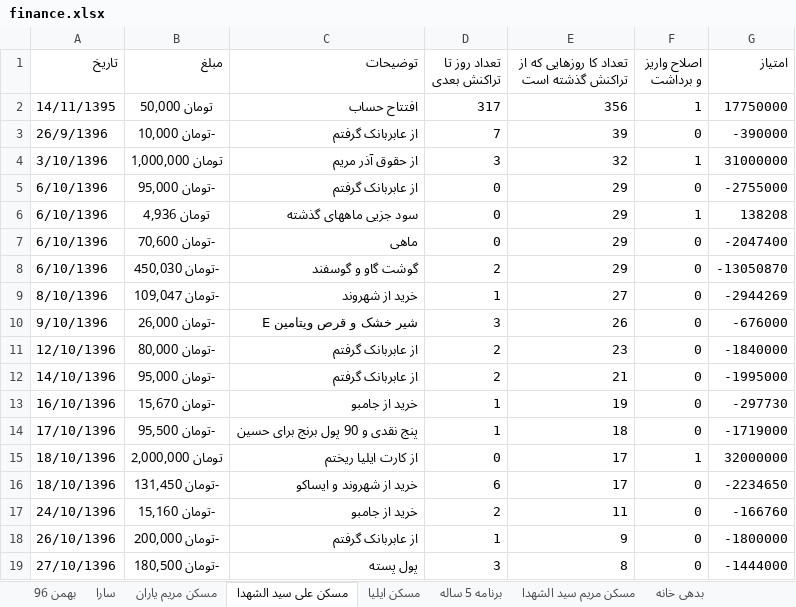
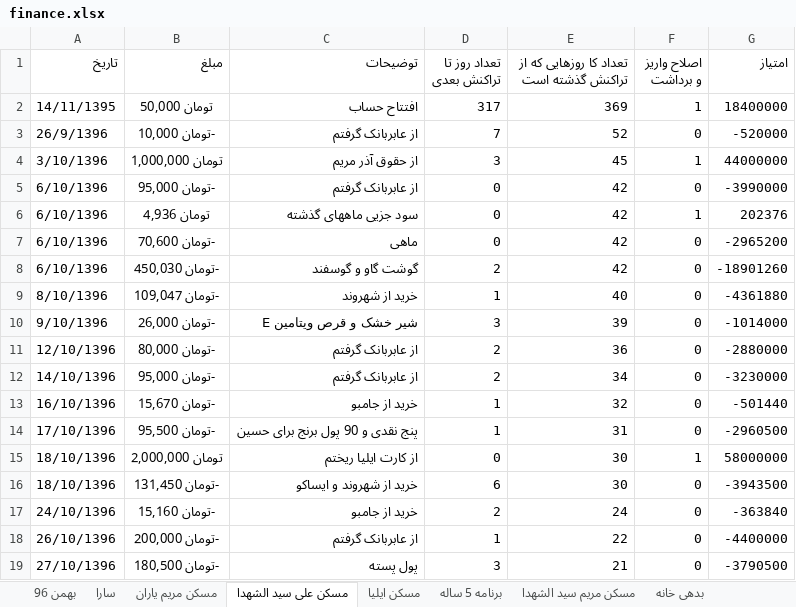
Before and after one commit to ali61n60/AudioDemo, an Excel workbook: AudioDemo/finance/finance.xlsx, sheet مسکن علی سید الشهدا, drawn as a sheet; only a part is shown; values as stored, in another font and other column widths than the file's, no borders; the diff covers the shown part only; the diff names each change by its address in the sheet, - before the commit and + after, or states it on an @@ line.

Commit message:
18/11/96

```diff
--- a/AudioDemo/finance/finance.xlsx (sheet مسکن علی سید الشهدا)
+++ b/AudioDemo/finance/finance.xlsx (sheet مسکن علی سید الشهدا)
-E2: 356
+E2: 369
-G2 (امتیاز): 17750000
+G2 (امتیاز): 18400000
-E3: 39
+E3: 52
-G3 (امتیاز): -390000
+G3 (امتیاز): -520000
-E4: 32
+E4: 45
-G4 (امتیاز): 31000000
+G4 (امتیاز): 44000000
-E5:E8: 29
+E5:E8: 42
-G5 (امتیاز): -2755000
+G5 (امتیاز): -3990000
-G6 (امتیاز): 138208
+G6 (امتیاز): 202376
-G7 (امتیاز): -2047400
+G7 (امتیاز): -2965200
-G8 (امتیاز): -13050870
+G8 (امتیاز): -18901260
-E9: 27
+E9: 40
-G9 (امتیاز): -2944269
+G9 (امتیاز): -4361880
-E10: 26
+E10: 39
-G10 (امتیاز): -676000
+G10 (امتیاز): -1014000
-E11: 23
+E11: 36
-G11 (امتیاز): -1840000
+G11 (امتیاز): -2880000
-E12: 21
+E12: 34
-G12 (امتیاز): -1995000
+G12 (امتیاز): -3230000
-E13: 19
+E13: 32
-G13 (امتیاز): -297730
+G13 (امتیاز): -501440
-E14: 18
+E14: 31
-G14 (امتیاز): -1719000
+G14 (امتیاز): -2960500
-E15:E16: 17
+E15:E16: 30
-G15 (امتیاز): 32000000
+G15 (امتیاز): 58000000
-G16 (امتیاز): -2234650
+G16 (امتیاز): -3943500
-E17: 11
+E17: 24
-G17 (امتیاز): -166760
+G17 (امتیاز): -363840
-E18: 9
+E18: 22
-G18 (امتیاز): -1800000
+G18 (امتیاز): -4400000
-E19: 8
+E19: 21
-G19 (امتیاز): -1444000
+G19 (امتیاز): -3790500
```
Also changed, not shown: 5 added rows, 5 removed rows and 9 edited cells elsewhere in this sheet, sheet برنامه 5 ساله.
